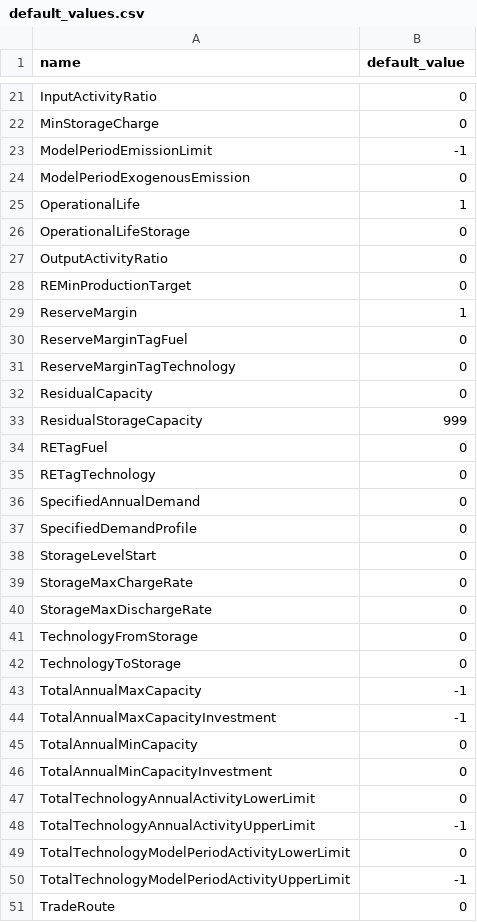
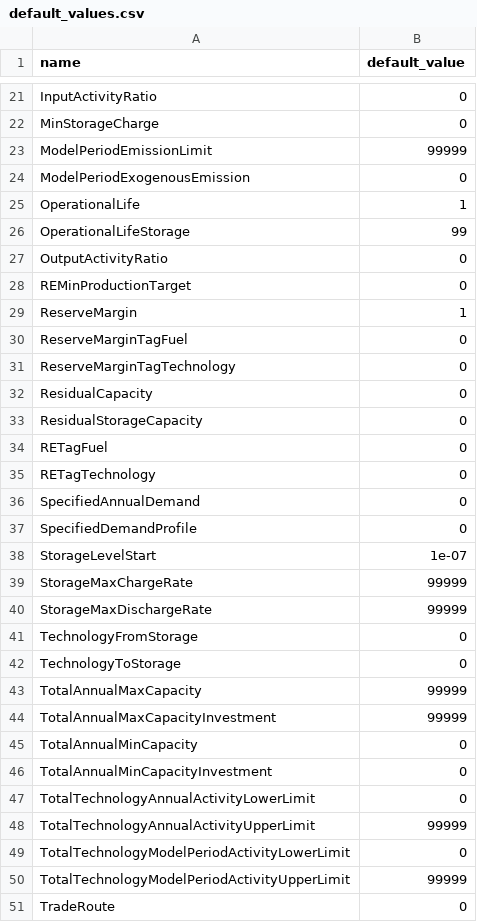
Before and after one commit to OSeMOSYS/simplicity, a CSV file: data/default_values.csv, drawn as a sheet; only a part is shown, gaps mark what is left out; the diff covers the shown part only.

Commit message:
Changed default_values.csv to allow solutions

```diff
--- a/data/default_values.csv
+++ b/data/default_values.csv
@@ -22,6 +22,6 @@ InputActivityRatio,0
 MinStorageCharge,0
-ModelPeriodEmissionLimit,-1
+ModelPeriodEmissionLimit,99999
 ModelPeriodExogenousEmission,0
 OperationalLife,1
-OperationalLifeStorage,0
+OperationalLifeStorage,99
 OutputActivityRatio,0
@@ -32,3 +32,3 @@ ReserveMarginTagTechnology,0
 ResidualCapacity,0
-ResidualStorageCapacity,999
+ResidualStorageCapacity,0
 RETagFuel,0
@@ -37,9 +37,9 @@ SpecifiedAnnualDemand,0
 SpecifiedDemandProfile,0
-StorageLevelStart,0
-StorageMaxChargeRate,0
-StorageMaxDischargeRate,0
+StorageLevelStart,1e-07
+StorageMaxChargeRate,99999
+StorageMaxDischargeRate,99999
 TechnologyFromStorage,0
 TechnologyToStorage,0
-TotalAnnualMaxCapacity,-1
-TotalAnnualMaxCapacityInvestment,-1
+TotalAnnualMaxCapacity,99999
+TotalAnnualMaxCapacityInvestment,99999
 TotalAnnualMinCapacity,0
@@ -47,5 +47,5 @@ TotalAnnualMinCapacityInvestment,0
 TotalTechnologyAnnualActivityLowerLimit,0
-TotalTechnologyAnnualActivityUpperLimit,-1
+TotalTechnologyAnnualActivityUpperLimit,99999
 TotalTechnologyModelPeriodActivityLowerLimit,0
-TotalTechnologyModelPeriodActivityUpperLimit,-1
+TotalTechnologyModelPeriodActivityUpperLimit,99999
 TradeRoute,0
```
Also changed, not shown: 1 edited cell elsewhere in this file, 1 other file.
